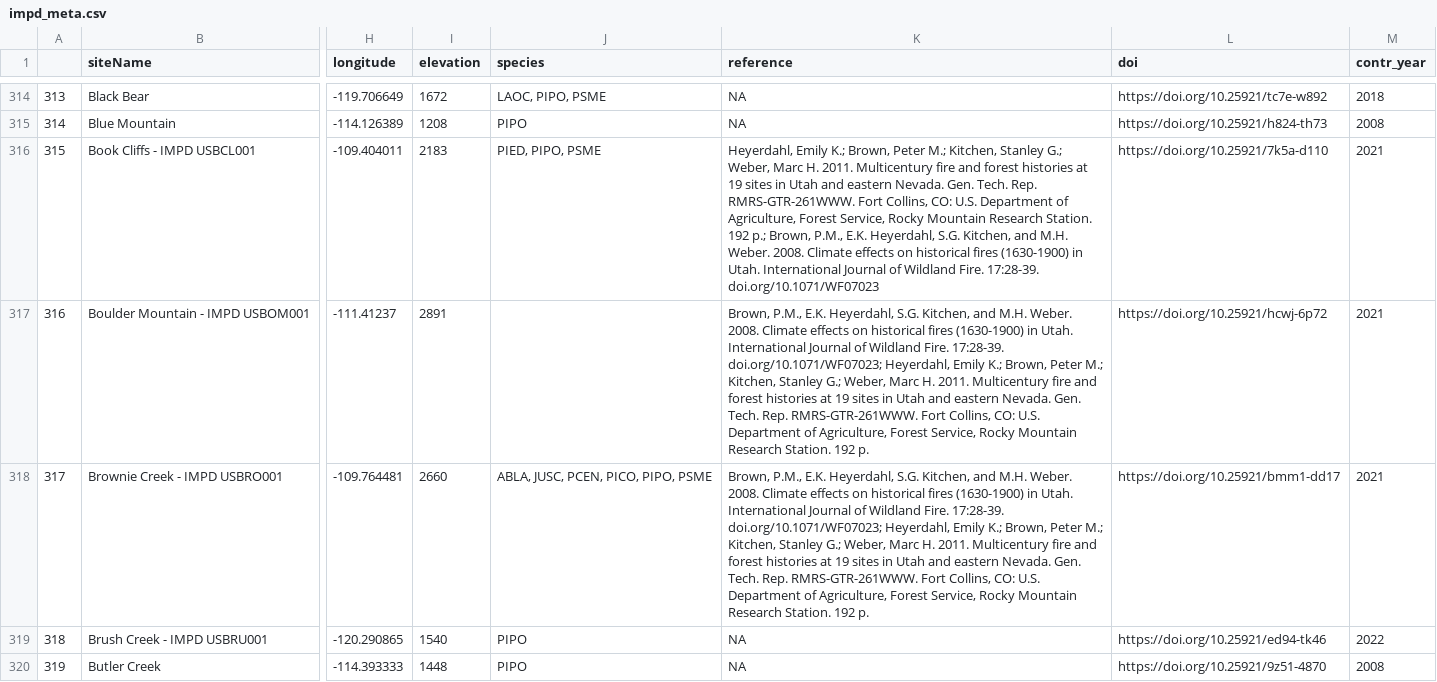
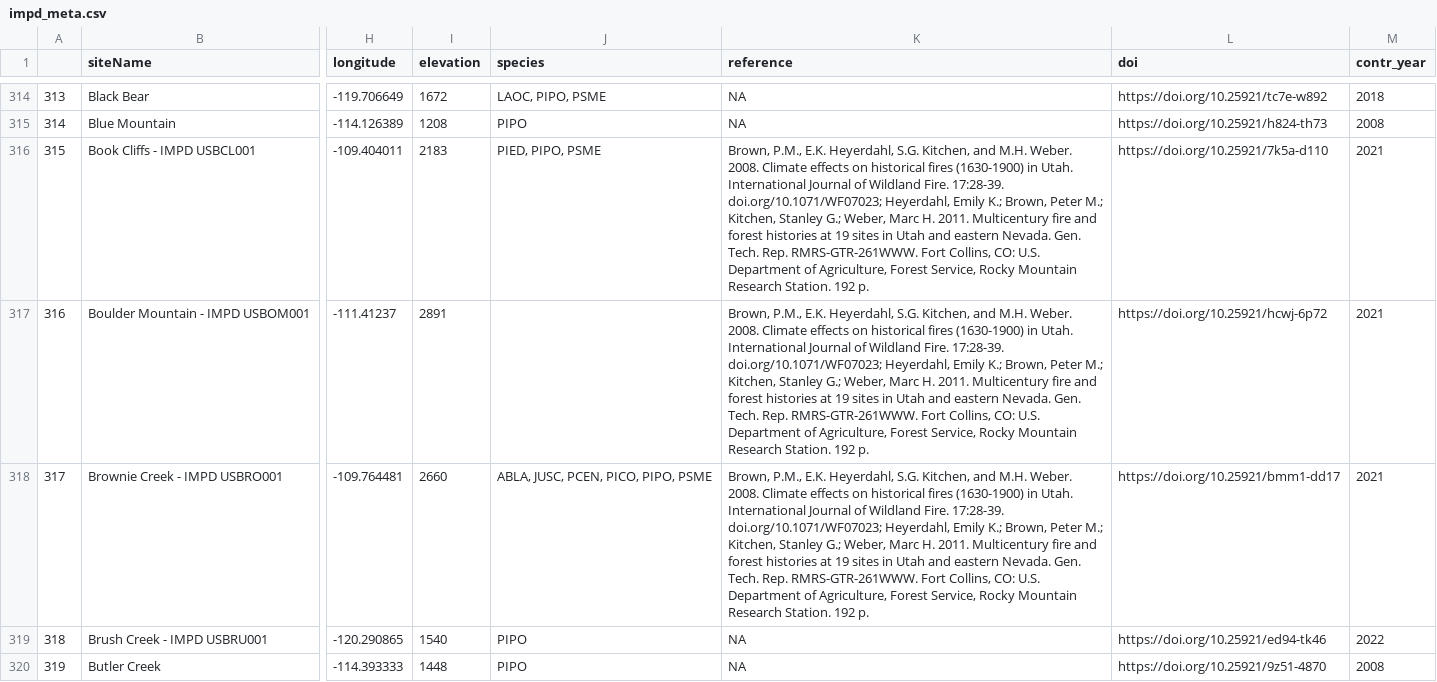
Before and after one commit to chguiterman/scrape-IMPD, a CSV file: data/impd_meta.csv, drawn as a sheet; only a part is shown, gaps mark what is left out; the diff covers the shown part only; the diff names each change by its address in the sheet, - before the commit and + after, or states it on an @@ line.

```diff
--- a/data/impd_meta.csv
+++ b/data/impd_meta.csv
-K316 (reference): Heyerdahl, Emily K.; Brown, Peter M.; Kitchen, Stanley G.; Weber, Marc H. 2011. Multicentury fire and forest histories at 19 sites in Utah and eastern Nevada. Gen. Tech. Rep. RMRS-GTR-261WWW. Fort Collins, CO: U.S. Department of Agriculture, Forest Service, Rocky Mountain Research Station. 192 p.; Brown, P.M., E.K. Heyerdahl, S.G. Kitchen, and M.H. Weber. 2008. Climate effects on historical fires (1630-1900) in Utah. International Journal of Wildland Fire. 17:28-39. doi.org/10.1071/WF07023
+K316 (reference): Brown, P.M., E.K. Heyerdahl, S.G. Kitchen, and M.H. Weber. 2008. Climate effects on historical fires (1630-1900) in Utah. International Journal of Wildland Fire. 17:28-39. doi.org/10.1071/WF07023; Heyerdahl, Emily K.; Brown, Peter M.; Kitchen, Stanley G.; Weber, Marc H. 2011. Multicentury fire and forest histories at 19 sites in Utah and eastern Nevada. Gen. Tech. Rep. RMRS-GTR-261WWW. Fort Collins, CO: U.S. Department of Agriculture, Forest Service, Rocky Mountain Research Station. 192 p.
```
Also changed, not shown: 12 edited cells elsewhere in this file.
